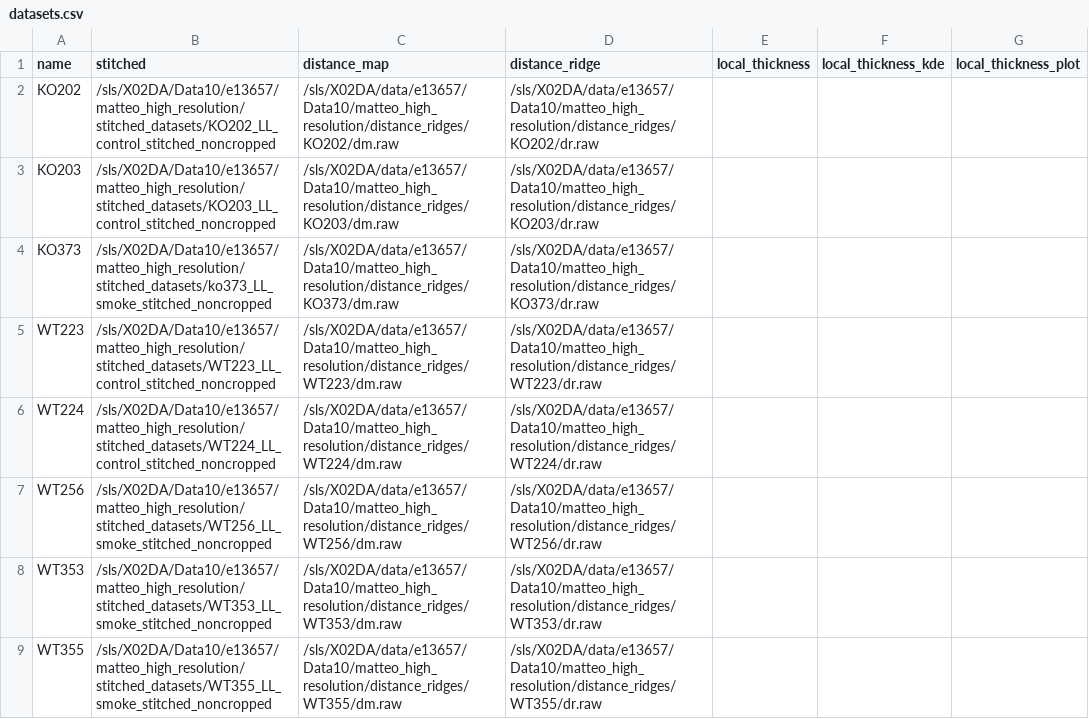
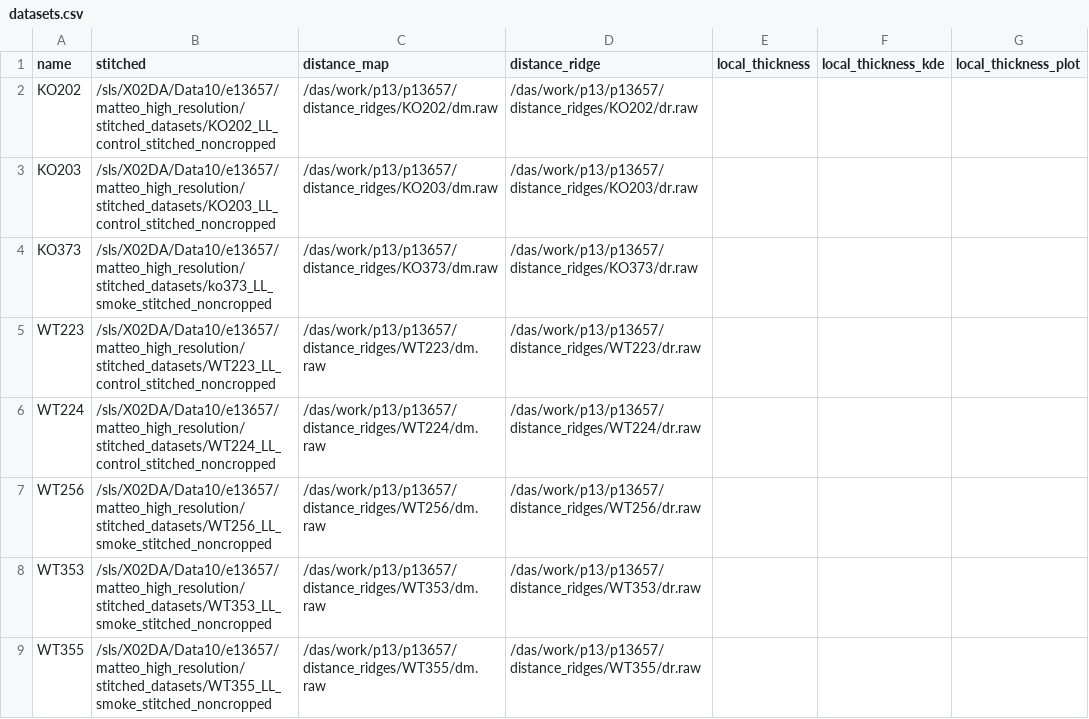
Before and after one commit to Enucatl/compress-thickess-map, a CSV file: datasets.csv, drawn as a sheet.

Commit message:
calculate distance map with fiji

```diff
--- a/datasets.csv
+++ b/datasets.csv
@@ -1,9 +1,9 @@
 name,stitched,distance_map,distance_ridge,local_thickness,local_thickness_kde,local_thickness_plot
-KO202,/sls/X02DA/Data10/e13657/matteo_high_resolution/stitched_datasets/KO202_LL_control_stitched_noncropped,/sls/X02DA/data/e13657/Data10/matteo_high_resolution/distance_ridges/KO202/dm.raw,/sls/X02DA/data/e13657/Data10/matteo_high_resolution/distance_ridges/KO202/dr.raw,
-KO203,/sls/X02DA/Data10/e13657/matteo_high_resolution/stitched_datasets/KO203_LL_control_stitched_noncropped,/sls/X02DA/data/e13657/Data10/matteo_high_resolution/distance_ridges/KO203/dm.raw,/sls/X02DA/data/e13657/Data10/matteo_high_resolution/distance_ridges/KO203/dr.raw,
-KO373,/sls/X02DA/Data10/e13657/matteo_high_resolution/stitched_datasets/ko373_LL_smoke_stitched_noncropped,  /sls/X02DA/data/e13657/Data10/matteo_high_resolution/distance_ridges/KO373/dm.raw,/sls/X02DA/data/e13657/Data10/matteo_high_resolution/distance_ridges/KO373/dr.raw,
-WT223,/sls/X02DA/Data10/e13657/matteo_high_resolution/stitched_datasets/WT223_LL_control_stitched_noncropped,/sls/X02DA/data/e13657/Data10/matteo_high_resolution/distance_ridges/WT223/dm.raw,/sls/X02DA/data/e13657/Data10/matteo_high_resolution/distance_ridges/WT223/dr.raw,
-WT224,/sls/X02DA/Data10/e13657/matteo_high_resolution/stitched_datasets/WT224_LL_control_stitched_noncropped,/sls/X02DA/data/e13657/Data10/matteo_high_resolution/distance_ridges/WT224/dm.raw,/sls/X02DA/data/e13657/Data10/matteo_high_resolution/distance_ridges/WT224/dr.raw,
-WT256,/sls/X02DA/Data10/e13657/matteo_high_resolution/stitched_datasets/WT256_LL_smoke_stitched_noncropped,  /sls/X02DA/data/e13657/Data10/matteo_high_resolution/distance_ridges/WT256/dm.raw,/sls/X02DA/data/e13657/Data10/matteo_high_resolution/distance_ridges/WT256/dr.raw,
-WT353,/sls/X02DA/Data10/e13657/matteo_high_resolution/stitched_datasets/WT353_LL_smoke_stitched_noncropped,  /sls/X02DA/data/e13657/Data10/matteo_high_resolution/distance_ridges/WT353/dm.raw,/sls/X02DA/data/e13657/Data10/matteo_high_resolution/distance_ridges/WT353/dr.raw,
-WT355,/sls/X02DA/Data10/e13657/matteo_high_resolution/stitched_datasets/WT355_LL_smoke_stitched_noncropped,  /sls/X02DA/data/e13657/Data10/matteo_high_resolution/distance_ridges/WT355/dm.raw,/sls/X02DA/data/e13657/Data10/matteo_high_resolution/distance_ridges/WT355/dr.raw,
+KO202,/sls/X02DA/Data10/e13657/matteo_high_resolution/stitched_datasets/KO202_LL_control_stitched_noncropped,/das/work/p13/p13657/distance_ridges/KO202/dm.raw,/das/work/p13/p13657/distance_ridges/KO202/dr.raw,
+KO203,/sls/X02DA/Data10/e13657/matteo_high_resolution/stitched_datasets/KO203_LL_control_stitched_noncropped,/das/work/p13/p13657/distance_ridges/KO203/dm.raw,/das/work/p13/p13657/distance_ridges/KO203/dr.raw,
+KO373,/sls/X02DA/Data10/e13657/matteo_high_resolution/stitched_datasets/ko373_LL_smoke_stitched_noncropped,  /das/work/p13/p13657/distance_ridges/KO373/dm.raw,/das/work/p13/p13657/distance_ridges/KO373/dr.raw,
+WT223,/sls/X02DA/Data10/e13657/matteo_high_resolution/stitched_datasets/WT223_LL_control_stitched_noncropped,/das/work/p13/p13657/distance_ridges/WT223/dm.raw,/das/work/p13/p13657/distance_ridges/WT223/dr.raw,
+WT224,/sls/X02DA/Data10/e13657/matteo_high_resolution/stitched_datasets/WT224_LL_control_stitched_noncropped,/das/work/p13/p13657/distance_ridges/WT224/dm.raw,/das/work/p13/p13657/distance_ridges/WT224/dr.raw,
+WT256,/sls/X02DA/Data10/e13657/matteo_high_resolution/stitched_datasets/WT256_LL_smoke_stitched_noncropped,  /das/work/p13/p13657/distance_ridges/WT256/dm.raw,/das/work/p13/p13657/distance_ridges/WT256/dr.raw,
+WT353,/sls/X02DA/Data10/e13657/matteo_high_resolution/stitched_datasets/WT353_LL_smoke_stitched_noncropped,  /das/work/p13/p13657/distance_ridges/WT353/dm.raw,/das/work/p13/p13657/distance_ridges/WT353/dr.raw,
+WT355,/sls/X02DA/Data10/e13657/matteo_high_resolution/stitched_datasets/WT355_LL_smoke_stitched_noncropped,  /das/work/p13/p13657/distance_ridges/WT355/dm.raw,/das/work/p13/p13657/distance_ridges/WT355/dr.raw,
```
Also changed, not shown: 4 other files.
